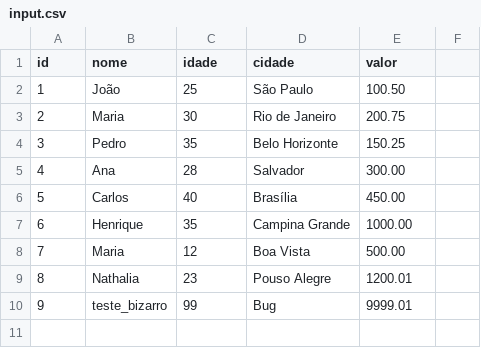
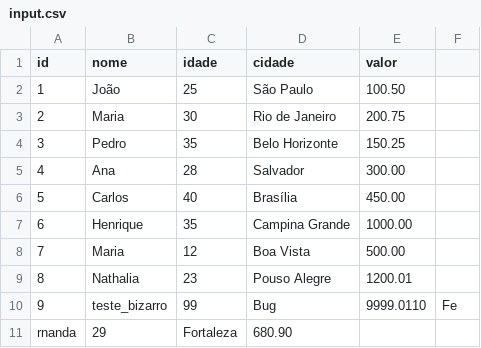
Before and after one commit to hgamaf/real_time_data, a CSV file: data/input.csv, drawn as a sheet.

```diff
--- a/data/input.csv
+++ b/data/input.csv
@@ -9,2 +9,3 @@ id,nome,idade,cidade,valor
 8, Nathalia, 23, Pouso Alegre, 1200.01
-9, teste_bizarro, 99, Bug, 9999.01
+9, teste_bizarro, 99, Bug, 9999.0110,Fe
+rnanda,29,Fortaleza,680.90
```
Also changed, not shown: 14 other files.
